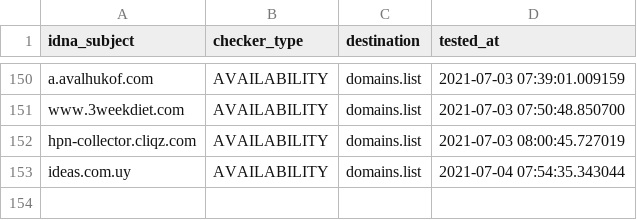
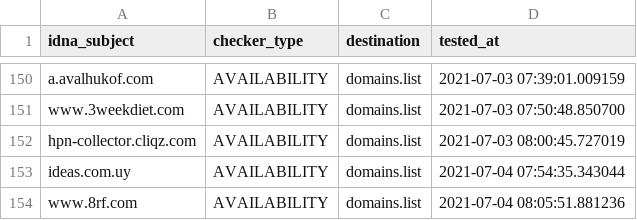
Before and after one commit to Ultimate-Hosts-Blacklist/BaddBoyzHosts, a CSV file: .pyfunceble/inactive.csv, drawn as a sheet; only a part is shown, gaps mark what is left out.

```diff
--- a/.pyfunceble/inactive.csv
+++ b/.pyfunceble/inactive.csv
@@ -153 +153,2 @@ hpn-collector.cliqz.com,AVAILABILITY,domains.list,2021-07-03 08:00:45.727019
 ideas.com.uy,AVAILABILITY,domains.list,2021-07-04 07:54:35.343044
+www.8rf.com,AVAILABILITY,domains.list,2021-07-04 08:05:51.881236
```
Also changed, not shown: output/domains.list/continue.csv, 11 other files.
